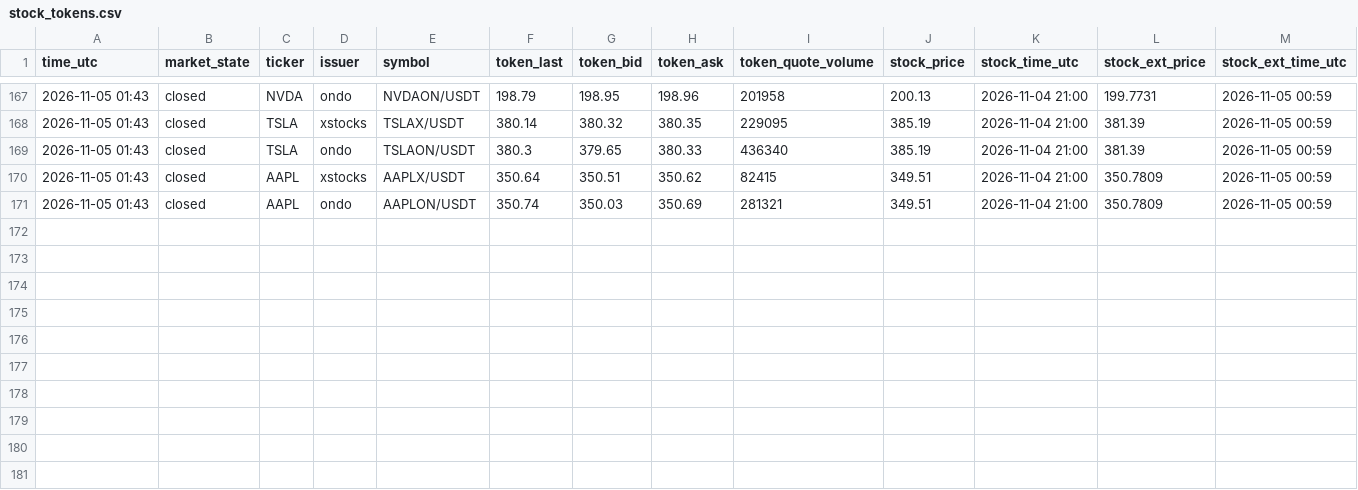
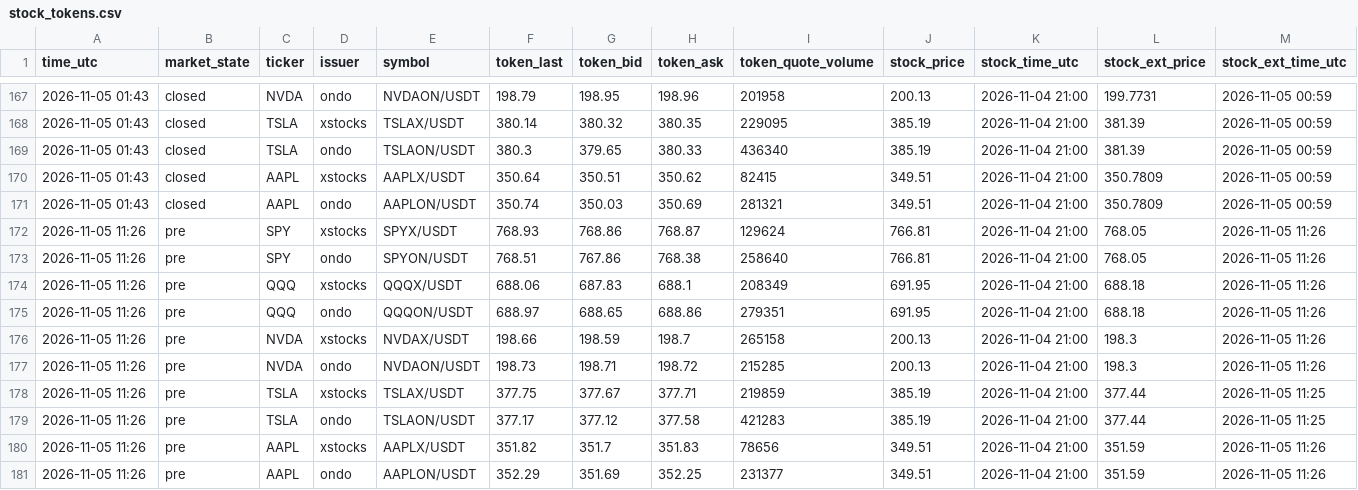
Before and after one commit to FlameSovereign/Cryptocurrency, a CSV file: data/stock_tokens.csv, drawn as a sheet; only a part is shown, gaps mark what is left out; rows hold the shown columns only; the diff names each change by its address in the sheet, - before the commit and + after, or states it on an @@ line.

```diff
--- a/data/stock_tokens.csv
+++ b/data/stock_tokens.csv
+row 172: 2026-11-05 11:26 | pre | SPY | xstocks | SPYX/USDT | 768.93 | 768.86 | 768.87 | 129624 | 766.81 | 2026-11-04 21:00 | 768.05 | 2026-11-05 11:26
+row 173: 2026-11-05 11:26 | pre | SPY | ondo | SPYON/USDT | 768.51 | 767.86 | 768.38 | 258640 | 766.81 | 2026-11-04 21:00 | 768.05 | 2026-11-05 11:26
+row 174: 2026-11-05 11:26 | pre | QQQ | xstocks | QQQX/USDT | 688.06 | 687.83 | 688.1 | 208349 | 691.95 | 2026-11-04 21:00 | 688.18 | 2026-11-05 11:26
+row 175: 2026-11-05 11:26 | pre | QQQ | ondo | QQQON/USDT | 688.97 | 688.65 | 688.86 | 279351 | 691.95 | 2026-11-04 21:00 | 688.18 | 2026-11-05 11:26
+row 176: 2026-11-05 11:26 | pre | NVDA | xstocks | NVDAX/USDT | 198.66 | 198.59 | 198.7 | 265158 | 200.13 | 2026-11-04 21:00 | 198.3 | 2026-11-05 11:26
+row 177: 2026-11-05 11:26 | pre | NVDA | ondo | NVDAON/USDT | 198.73 | 198.71 | 198.72 | 215285 | 200.13 | 2026-11-04 21:00 | 198.3 | 2026-11-05 11:26
+row 178: 2026-11-05 11:26 | pre | TSLA | xstocks | TSLAX/USDT | 377.75 | 377.67 | 377.71 | 219859 | 385.19 | 2026-11-04 21:00 | 377.44 | 2026-11-05 11:25
+row 179: 2026-11-05 11:26 | pre | TSLA | ondo | TSLAON/USDT | 377.17 | 377.12 | 377.58 | 421283 | 385.19 | 2026-11-04 21:00 | 377.44 | 2026-11-05 11:25
+row 180: 2026-11-05 11:26 | pre | AAPL | xstocks | AAPLX/USDT | 351.82 | 351.7 | 351.83 | 78656 | 349.51 | 2026-11-04 21:00 | 351.59 | 2026-11-05 11:26
+row 181: 2026-11-05 11:26 | pre | AAPL | ondo | AAPLON/USDT | 352.29 | 351.69 | 352.25 | 231377 | 349.51 | 2026-11-04 21:00 | 351.59 | 2026-11-05 11:26
```
Also changed, not shown: data/gate_movers.csv, data/trending.csv.
